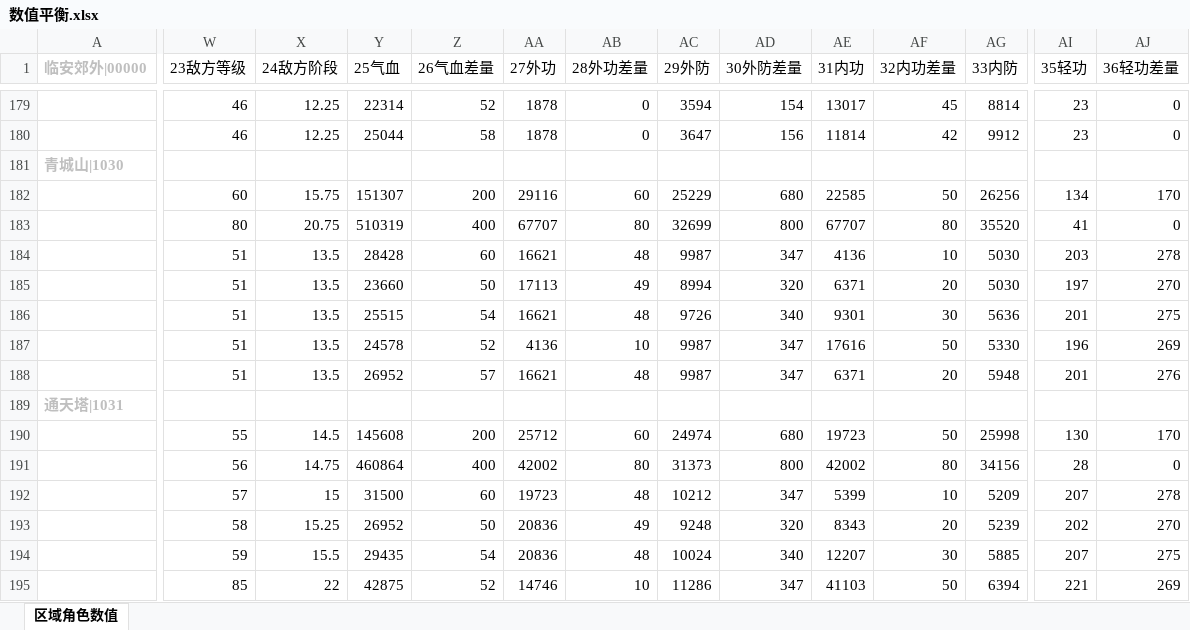
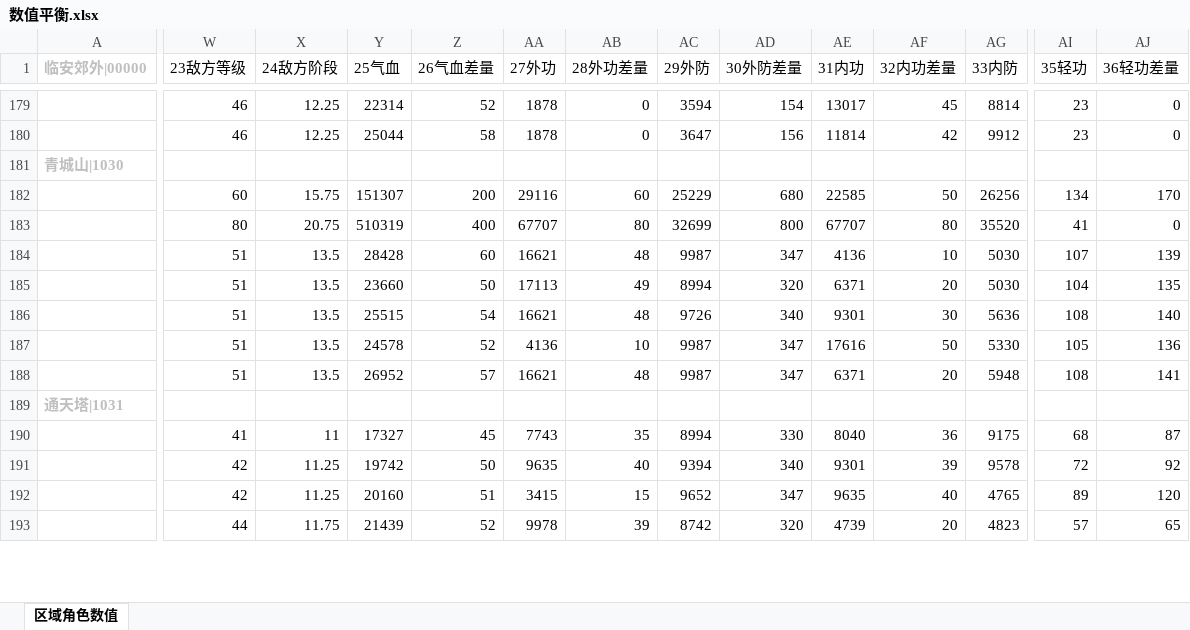
Before and after one commit to zhaoguo20002/MyWuXia, an Excel workbook: docs/数值平衡.xlsx, sheet 区域角色数值, drawn as a sheet; only a part is shown, gaps mark what is left out; values as stored, in another font and other column widths than the file's, no borders; removed rows and columns are numbered as before the commit, all else as after; rows hold the shown columns only; the diff covers the shown part only; the diff names each change by its address in the sheet, - before the commit and + after, or states it on an @@ line.

```diff
--- a/docs/数值平衡.xlsx (sheet 区域角色数值)
+++ b/docs/数值平衡.xlsx (sheet 区域角色数值)
-AI184 (35轻功): 203
+AI184 (35轻功): 107
-AJ184 (36轻功差量): 278
+AJ184 (36轻功差量): 139
-AI185 (35轻功): 197
+AI185 (35轻功): 104
-AJ185 (36轻功差量): 270
+AJ185 (36轻功差量): 135
-AI186 (35轻功): 201
+AI186 (35轻功): 108
-AJ186 (36轻功差量): 275
+AJ186 (36轻功差量): 140
-AI187 (35轻功): 196
+AI187 (35轻功): 105
-AJ187 (36轻功差量): 269
+AJ187 (36轻功差量): 136
-AI188 (35轻功): 201
+AI188 (35轻功): 108
-AJ188 (36轻功差量): 276
+AJ188 (36轻功差量): 141
-W190 (23敌方等级): 55
+W190 (23敌方等级): 41
-X190 (24敌方阶段): 14.5
+X190 (24敌方阶段): 11
-Y190 (25气血): 145608
+Y190 (25气血): 17327
-Z190 (26气血差量): 200
+Z190 (26气血差量): 45
-AA190 (27外功): 25712
+AA190 (27外功): 7743
-AB190 (28外功差量): 60
+AB190 (28外功差量): 35
-AC190 (29外防): 24974
+AC190 (29外防): 8994
-AD190 (30外防差量): 680
+AD190 (30外防差量): 330
-AE190 (31内功): 19723
+AE190 (31内功): 8040
-AF190 (32内功差量): 50
+AF190 (32内功差量): 36
-AG190 (33内防): 25998
+AG190 (33内防): 9175
-AI190 (35轻功): 130
+AI190 (35轻功): 68
-AJ190 (36轻功差量): 170
+AJ190 (36轻功差量): 87
-row 191:  | 56 | 14.75 | 460864 | 400 | 42002 | 80 | 31373 | 800 | 42002 | 80 | 34156 | 28 | 0
-row 192:  | 57 | 15 | 31500 | 60 | 19723 | 48 | 10212 | 347 | 5399 | 10 | 5209 | 207 | 278
-row 193:  | 58 | 15.25 | 26952 | 50 | 20836 | 49 | 9248 | 320 | 8343 | 20 | 5239 | 202 | 270
-row 194:  | 59 | 15.5 | 29435 | 54 | 20836 | 48 | 10024 | 340 | 12207 | 30 | 5885 | 207 | 275
-row 195:  | 85 | 22 | 42875 | 52 | 14746 | 10 | 11286 | 347 | 41103 | 50 | 6394 | 221 | 269
+row 191:  | 42 | 11.25 | 19742 | 50 | 9635 | 40 | 9394 | 340 | 9301 | 39 | 9578 | 72 | 92
+row 192:  | 42 | 11.25 | 20160 | 51 | 3415 | 15 | 9652 | 347 | 9635 | 40 | 4765 | 89 | 120
+row 193:  | 44 | 11.75 | 21439 | 52 | 9978 | 39 | 8742 | 320 | 4739 | 20 | 4823 | 57 | 65
```
Also changed, not shown: 2 added rows and 65 edited cells elsewhere in this sheet, docs/测试诀要.xlsx, docs/秘籍数值.xlsx, 14 other files.
